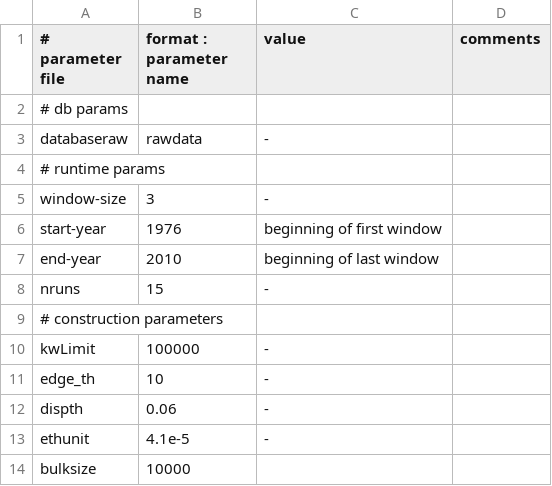
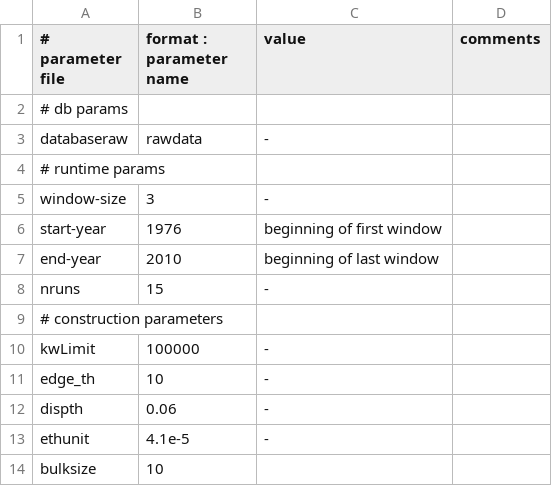
Before and after one commit to JusteRaimbault/InnovationDiffusion, a CSV file: Models/DataProcessing/conf/parameters.csv, drawn as a sheet.

```diff
--- a/Models/DataProcessing/conf/parameters.csv
+++ b/Models/DataProcessing/conf/parameters.csv
@@ -13,2 +13,2 @@ dispth;0.06;-
 ethunit;4.1e-5;-
-bulksize;10000
+bulksize;10
```
Also changed, not shown: 3 other files.
